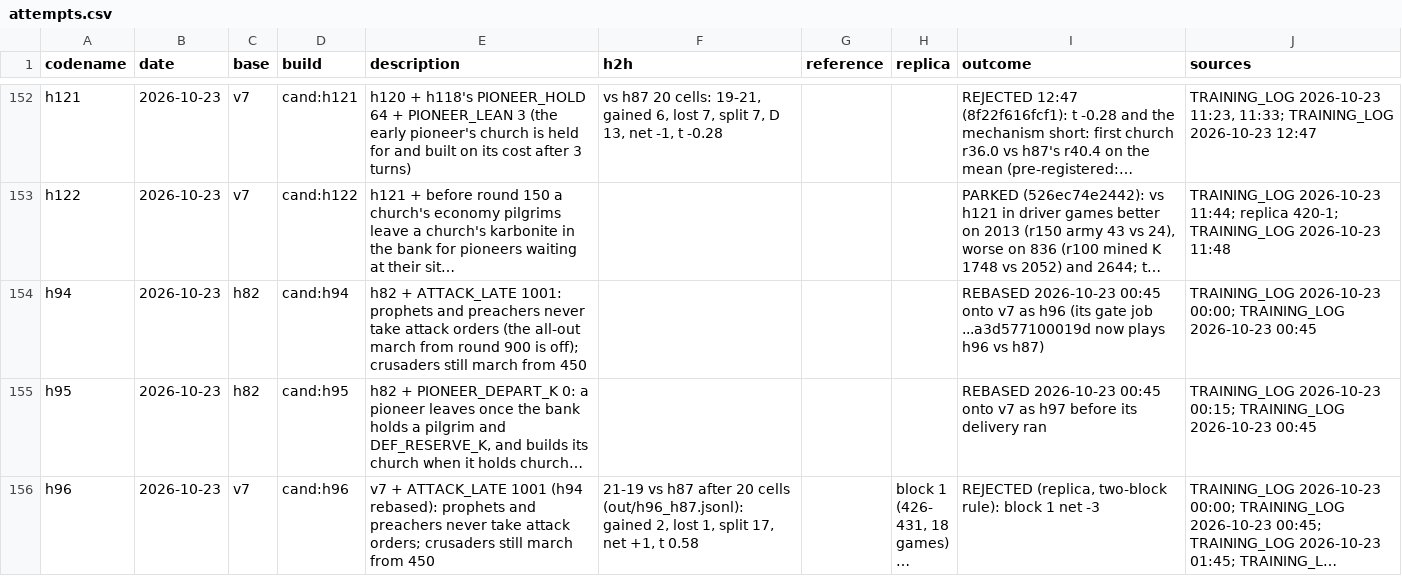
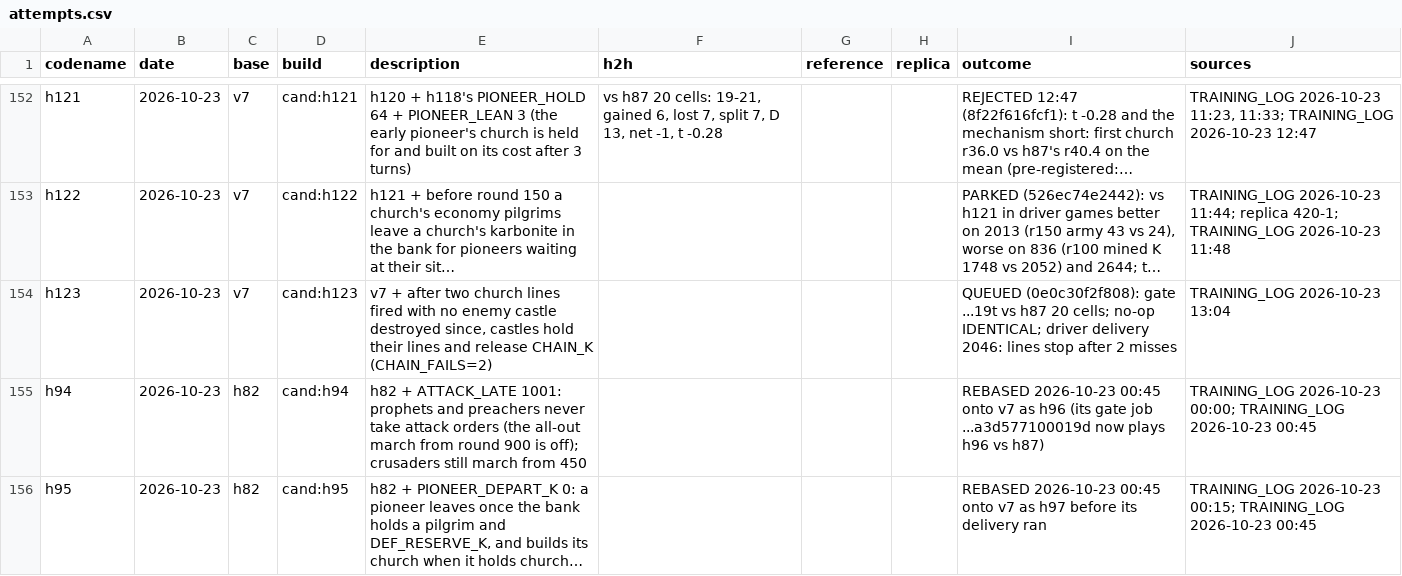
Before and after one commit to terryvanbelle/battlecode19-vibe, a CSV file: progress/attempts.csv, drawn as a sheet; only a part is shown, gaps mark what is left out; the shorter side is filled out with more unchanged rows; long unchanged cells end in …; the diff names each change by its address in the sheet, - before the commit and + after, or states it on an @@ line.

```diff
--- a/progress/attempts.csv
+++ b/progress/attempts.csv
+row 154: h123 | 2026-10-23 | v7 | cand:h123 | v7 + after two church lines fired with no enemy castle destroyed since, castles hold their lines and release CHAIN_K (CHAIN_FAILS=2) |  |  |  | QUEUED (0e0c30f2f808): gate ...19t vs h87 20 cells; no-op IDENTICAL; driver delivery 2046: lines stop after 2 misses | TRAINING_LOG 2026-10-23 13:04
```
Also changed, not shown: 9 other files.
